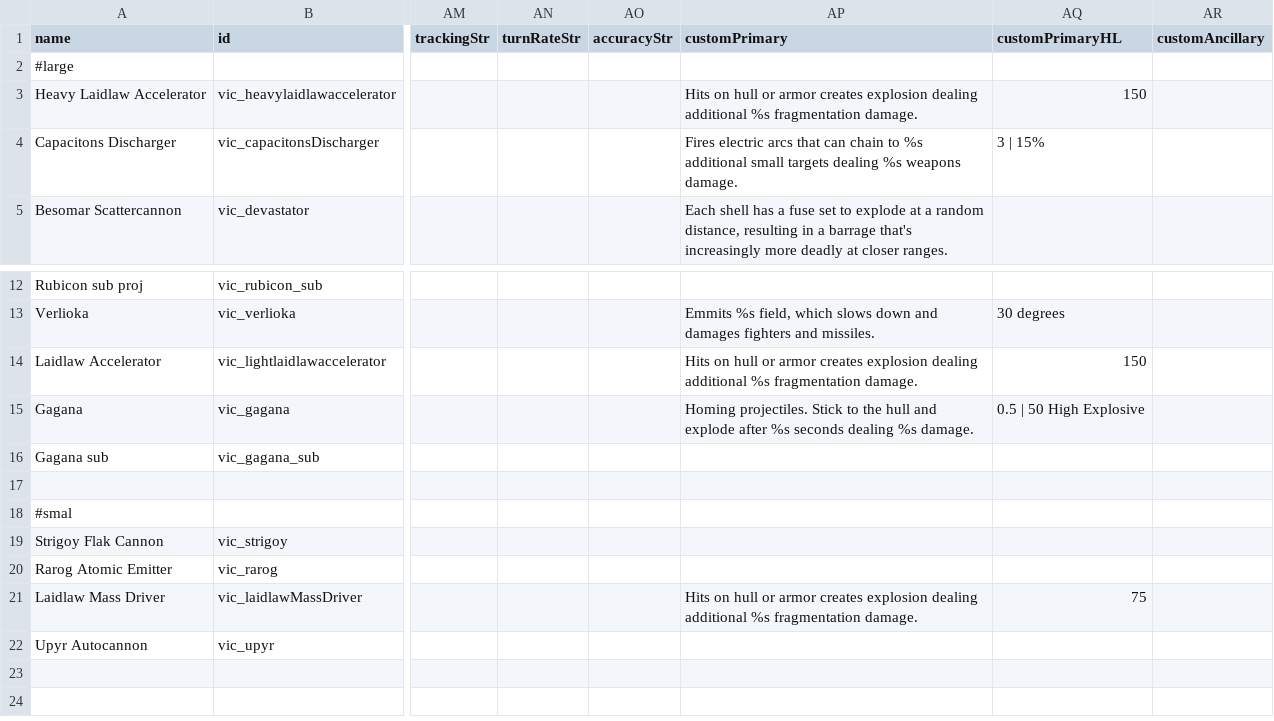
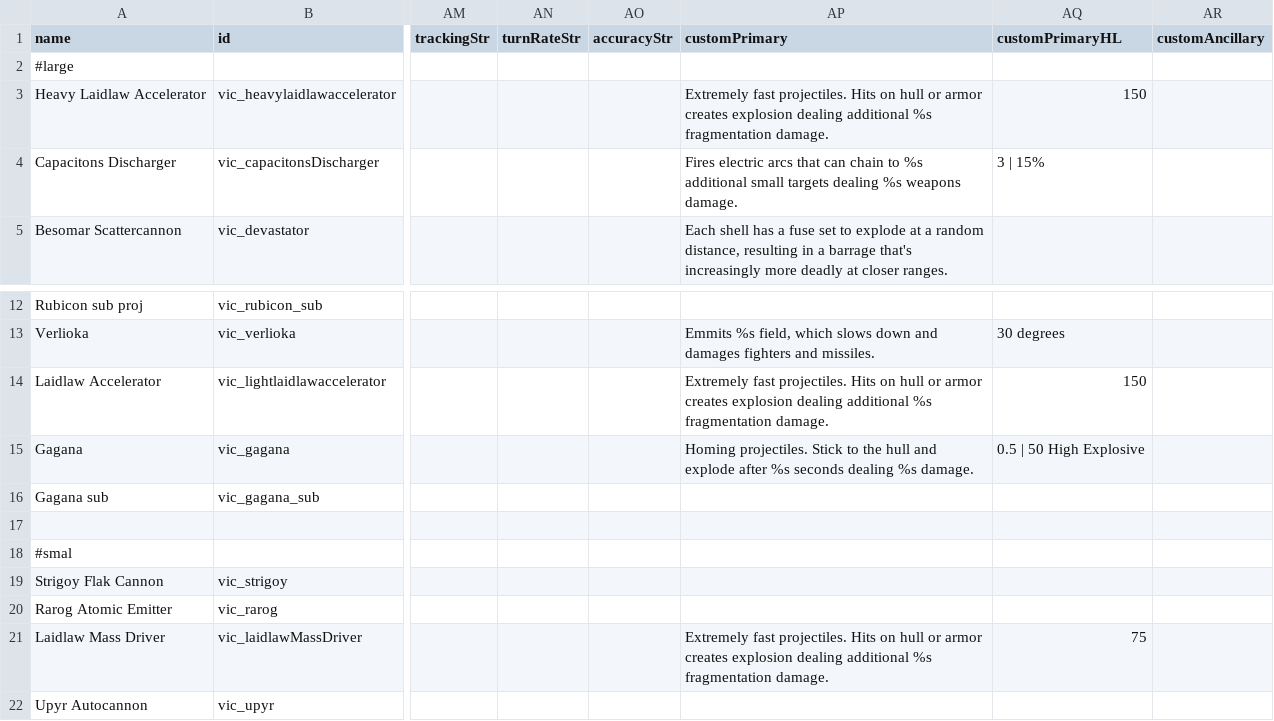
Before and after one commit to AstaratStarsector/VIC, a CSV file: VIC/data/weapons/weapon_data.csv, drawn as a sheet; only a part is shown, gaps mark what is left out; the shorter side is filled out with more unchanged rows; the diff names each change by its address in the sheet, - before the commit and + after, or states it on an @@ line.

```diff
--- a/VIC/data/weapons/weapon_data.csv
+++ b/VIC/data/weapons/weapon_data.csv
-AP3 (customPrimary): Hits on…
+AP3 (customPrimary): Extremely fast projectiles. Hits on…
-AP14 (customPrimary): Hits on…
+AP14 (customPrimary): Extremely fast projectiles. Hits on…
-AP21 (customPrimary): Hits on…
+AP21 (customPrimary): Extremely fast projectiles. Hits on…
```
Also changed, not shown: 2 other files.
